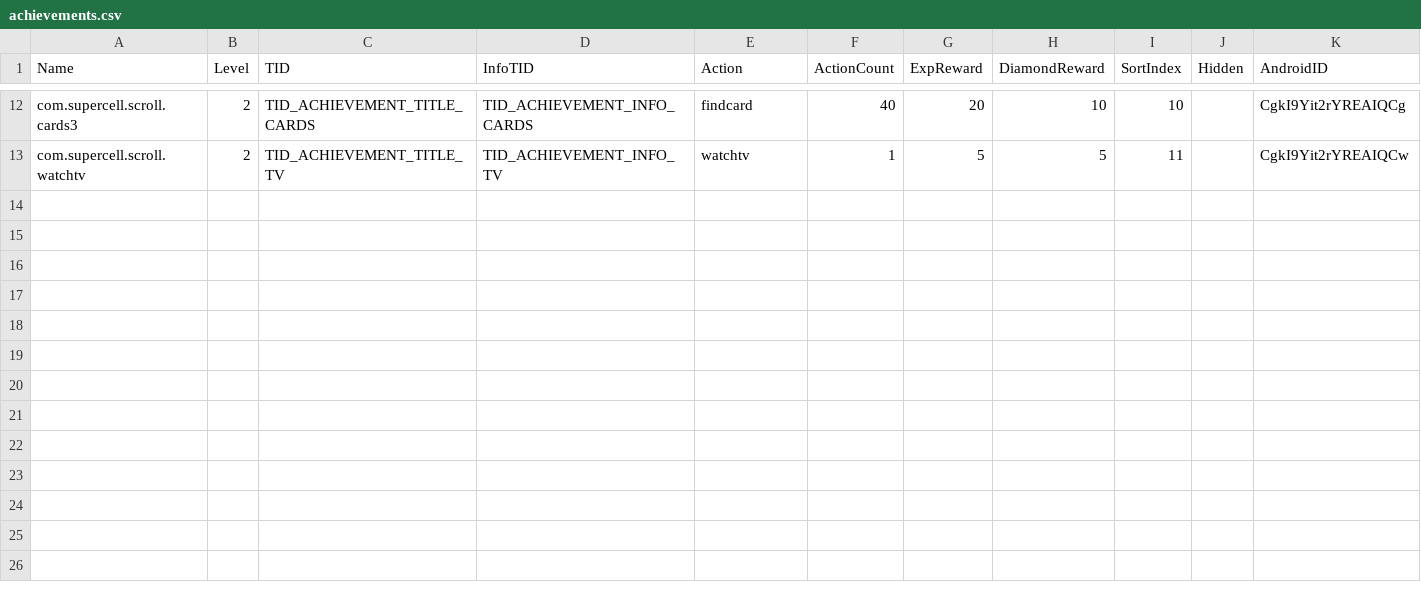
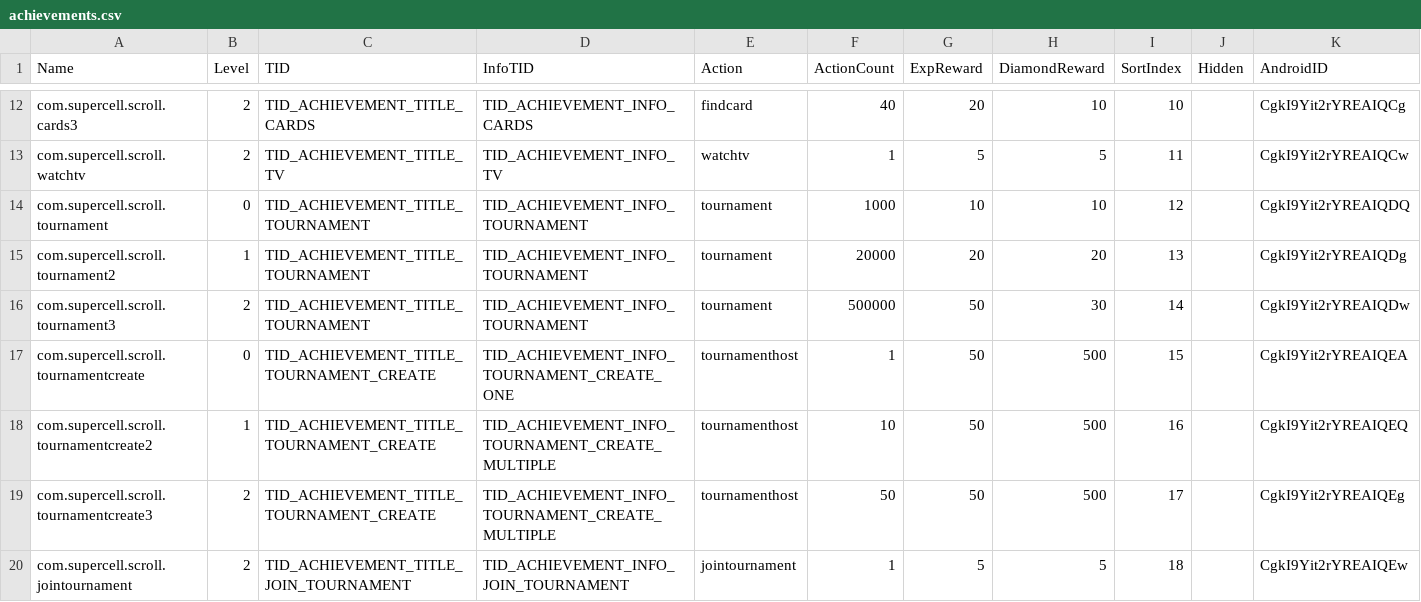
Before and after one commit to PingoSharp/ClashRoyale, a CSV file: csv_logic/achievements.csv, drawn as a sheet; only a part is shown, gaps mark what is left out; the diff names each change by its address in the sheet, - before the commit and + after, or states it on an @@ line.

```diff
--- a/csv_logic/achievements.csv
+++ b/csv_logic/achievements.csv
+row 14: com.supercell.scroll.tournament | 0 | TID_ACHIEVEMENT_TITLE_TOURNAMENT | TID_ACHIEVEMENT_INFO_TOURNAMENT | tournament | 1000 | 10 | 10 | 12 |  | CgkI9Yit2rYREAIQDQ
+row 15: com.supercell.scroll.tournament2 | 1 | TID_ACHIEVEMENT_TITLE_TOURNAMENT | TID_ACHIEVEMENT_INFO_TOURNAMENT | tournament | 20000 | 20 | 20 | 13 |  | CgkI9Yit2rYREAIQDg
+row 16: com.supercell.scroll.tournament3 | 2 | TID_ACHIEVEMENT_TITLE_TOURNAMENT | TID_ACHIEVEMENT_INFO_TOURNAMENT | tournament | 500000 | 50 | 30 | 14 |  | CgkI9Yit2rYREAIQDw
+row 17: com.supercell.scroll.tournamentcreate | 0 | TID_ACHIEVEMENT_TITLE_TOURNAMENT_CREATE | TID_ACHIEVEMENT_INFO_TOURNAMENT_CREATE_ONE | tournamenthost | 1 | 50 | 500 | 15 |  | CgkI9Yit2rYREAIQEA
+row 18: com.supercell.scroll.tournamentcreate2 | 1 | TID_ACHIEVEMENT_TITLE_TOURNAMENT_CREATE | TID_ACHIEVEMENT_INFO_TOURNAMENT_CREATE_MULTIPLE | tournamenthost | 10 | 50 | 500 | 16 |  | CgkI9Yit2rYREAIQEQ
+row 19: com.supercell.scroll.tournamentcreate3 | 2 | TID_ACHIEVEMENT_TITLE_TOURNAMENT_CREATE | TID_ACHIEVEMENT_INFO_TOURNAMENT_CREATE_MULTIPLE | tournamenthost | 50 | 50 | 500 | 17 |  | CgkI9Yit2rYREAIQEg
+row 20: com.supercell.scroll.jointournament | 2 | TID_ACHIEVEMENT_TITLE_JOIN_TOURNAMENT | TID_ACHIEVEMENT_INFO_JOIN_TOURNAMENT | jointournament | 1 | 5 | 5 | 18 |  | CgkI9Yit2rYREAIQEw
```
Also changed, not shown: csv_client/effects.csv, csv_client/sounds.csv, 25 other files.
